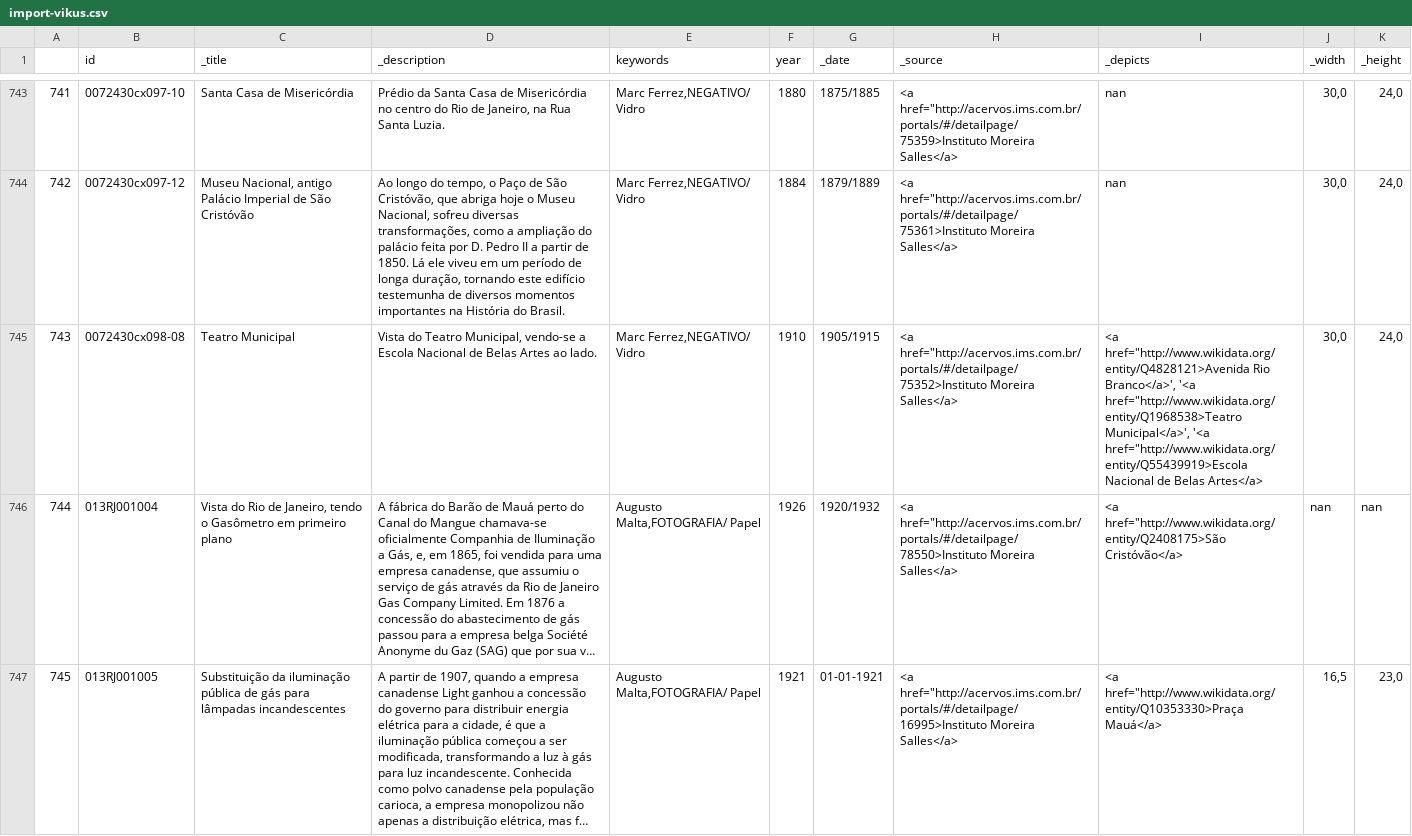
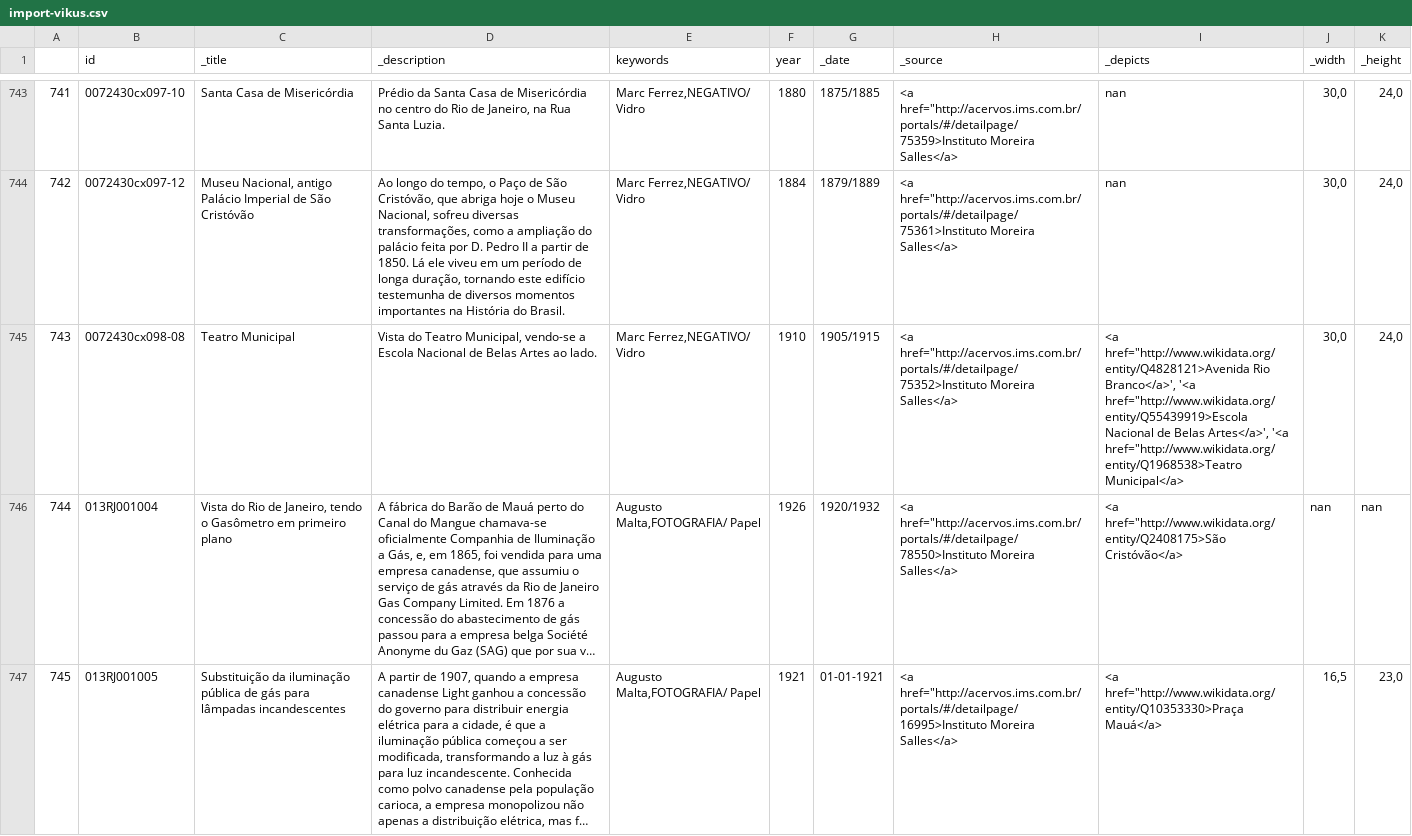
Before and after one commit to imaginerio/imaginerio-etl, a CSV file: src/data-out/import-vikus.csv, drawn as a sheet; only a part is shown, gaps mark what is left out; long unchanged cells end in …; the diff covers the shown part only; the diff names each change by its address in the sheet, - before the commit and + after, or states it on an @@ line.

```diff
--- a/src/data-out/import-vikus.csv
+++ b/src/data-out/import-vikus.csv
-I745 (_depicts): …Branco</a>', '<a href="http://www.wikidata.org/entity/Q1968538>Teatro Municipal</a>', '<a href="http://www.wikidata.org/entity/Q55439919>Escola Nacional de Belas Artes</a>
+I745 (_depicts): …Branco</a>', '<a href="http://www.wikidata.org/entity/Q55439919>Escola Nacional de Belas Artes</a>', '<a href="http://www.wikidata.org/entity/Q1968538>Teatro Municipal</a>
```
Also changed, not shown: 12 edited cells elsewhere in this file, src/data-out/api-wikidata.csv, 5 other files.
